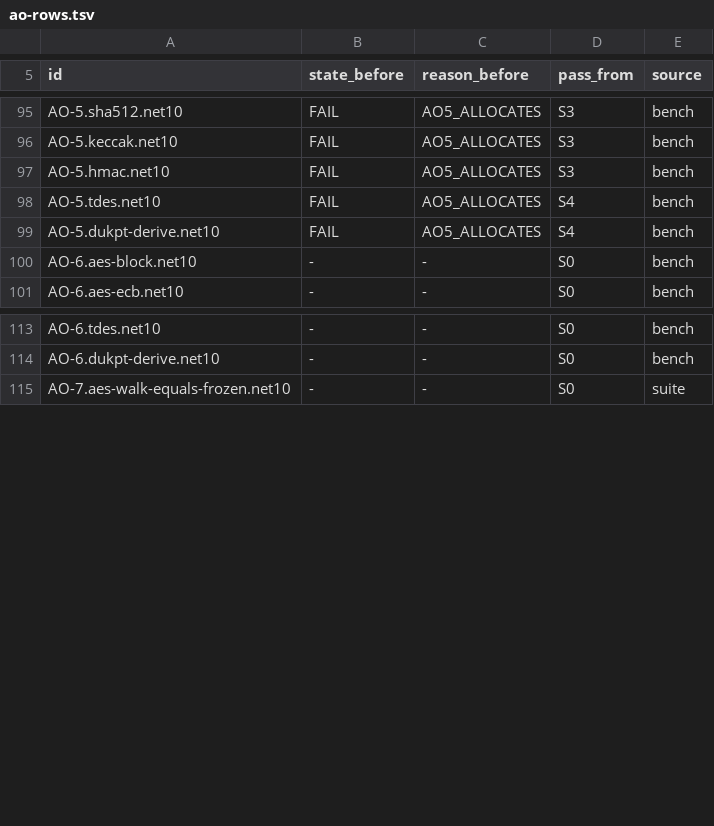
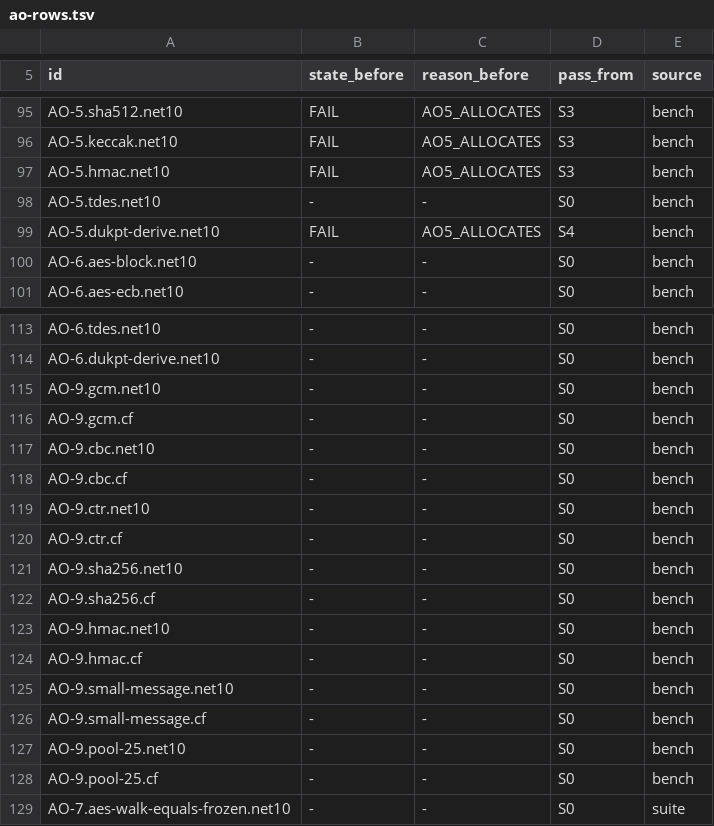
Before and after one commit to mmpworks/MMP.NetworkSecurity, a TSV file: acceptance/ao-rows.tsv, drawn as a sheet; only a part is shown, gaps mark what is left out.

```diff
--- a/acceptance/ao-rows.tsv
+++ b/acceptance/ao-rows.tsv
@@ -97,3 +97,3 @@ AO-5.keccak.net10	FAIL	AO5_ALLOCATES	S3	bench
 AO-5.hmac.net10	FAIL	AO5_ALLOCATES	S3	bench
-AO-5.tdes.net10	FAIL	AO5_ALLOCATES	S4	bench
+AO-5.tdes.net10	-	-	S0	bench
 AO-5.dukpt-derive.net10	FAIL	AO5_ALLOCATES	S4	bench
@@ -114,2 +114,16 @@ AO-6.tdes.net10	-	-	S0	bench
 AO-6.dukpt-derive.net10	-	-	S0	bench
+AO-9.gcm.net10	-	-	S0	bench
+AO-9.gcm.cf	-	-	S0	bench
+AO-9.cbc.net10	-	-	S0	bench
+AO-9.cbc.cf	-	-	S0	bench
+AO-9.ctr.net10	-	-	S0	bench
+AO-9.ctr.cf	-	-	S0	bench
+AO-9.sha256.net10	-	-	S0	bench
+AO-9.sha256.cf	-	-	S0	bench
+AO-9.hmac.net10	-	-	S0	bench
+AO-9.hmac.cf	-	-	S0	bench
+AO-9.small-message.net10	-	-	S0	bench
+AO-9.small-message.cf	-	-	S0	bench
+AO-9.pool-25.net10	-	-	S0	bench
+AO-9.pool-25.cf	-	-	S0	bench
 AO-7.aes-walk-equals-frozen.net10	-	-	S0	suite
```
Also changed, not shown: 3 other files.
